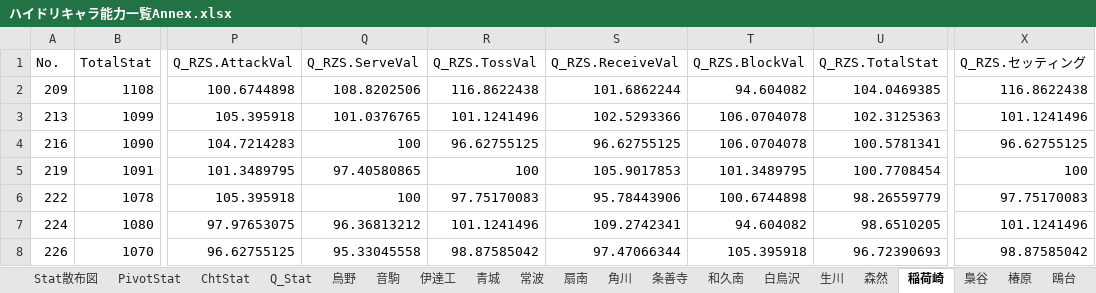
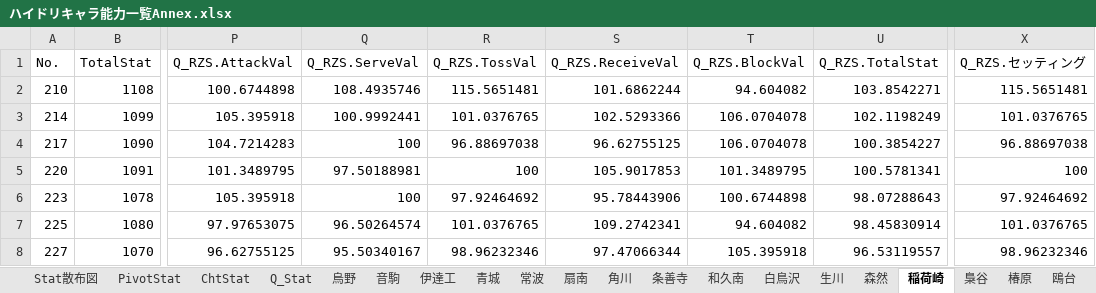
Before and after one commit to GentlemensLotus/haikyuu_haidream_public, an Excel workbook: PlayersParams/ハイドリキャラ能力一覧Annex.xlsx, sheet 稲荷崎, drawn as a sheet; only a part is shown, gaps mark what is left out; values as stored, in another font and other column widths than the file's, no borders; table styles not drawn; the diff covers the shown part only; the diff names each change by its address in the sheet, - before the commit and + after, or states it on an @@ line.

```diff
--- a/PlayersParams/ハイドリキャラ能力一覧Annex.xlsx (sheet 稲荷崎)
+++ b/PlayersParams/ハイドリキャラ能力一覧Annex.xlsx (sheet 稲荷崎)
-A2 (No.): 209
+A2 (No.): 210
-Q2 (Q_RZS.ServeVal): 108.8202506
+Q2 (Q_RZS.ServeVal): 108.4935746
-R2 (Q_RZS.TossVal): 116.8622438
+R2 (Q_RZS.TossVal): 115.5651481
-U2 (Q_RZS.TotalStat): 104.0469385
+U2 (Q_RZS.TotalStat): 103.8542271
-X2 (Q_RZS.セッティング): 116.8622438
+X2 (Q_RZS.セッティング): 115.5651481
-A3 (No.): 213
+A3 (No.): 214
-Q3 (Q_RZS.ServeVal): 101.0376765
+Q3 (Q_RZS.ServeVal): 100.9992441
-R3 (Q_RZS.TossVal): 101.1241496
+R3 (Q_RZS.TossVal): 101.0376765
-U3 (Q_RZS.TotalStat): 102.3125363
+U3 (Q_RZS.TotalStat): 102.1198249
-X3 (Q_RZS.セッティング): 101.1241496
+X3 (Q_RZS.セッティング): 101.0376765
-A4 (No.): 216
+A4 (No.): 217
-R4 (Q_RZS.TossVal): 96.62755125
+R4 (Q_RZS.TossVal): 96.88697038
-U4 (Q_RZS.TotalStat): 100.5781341
+U4 (Q_RZS.TotalStat): 100.3854227
-X4 (Q_RZS.セッティング): 96.62755125
+X4 (Q_RZS.セッティング): 96.88697038
-A5 (No.): 219
+A5 (No.): 220
-Q5 (Q_RZS.ServeVal): 97.40580865
+Q5 (Q_RZS.ServeVal): 97.50188981
-U5 (Q_RZS.TotalStat): 100.7708454
+U5 (Q_RZS.TotalStat): 100.5781341
-A6 (No.): 222
+A6 (No.): 223
-R6 (Q_RZS.TossVal): 97.75170083
+R6 (Q_RZS.TossVal): 97.92464692
-U6 (Q_RZS.TotalStat): 98.26559779
+U6 (Q_RZS.TotalStat): 98.07288643
-X6 (Q_RZS.セッティング): 97.75170083
+X6 (Q_RZS.セッティング): 97.92464692
-A7 (No.): 224
+A7 (No.): 225
-Q7 (Q_RZS.ServeVal): 96.36813212
+Q7 (Q_RZS.ServeVal): 96.50264574
-R7 (Q_RZS.TossVal): 101.1241496
+R7 (Q_RZS.TossVal): 101.0376765
-U7 (Q_RZS.TotalStat): 98.6510205
+U7 (Q_RZS.TotalStat): 98.45830914
-X7 (Q_RZS.セッティング): 101.1241496
+X7 (Q_RZS.セッティング): 101.0376765
-A8 (No.): 226
+A8 (No.): 227
-Q8 (Q_RZS.ServeVal): 95.33045558
+Q8 (Q_RZS.ServeVal): 95.50340167
-R8 (Q_RZS.TossVal): 98.87585042
+R8 (Q_RZS.TossVal): 98.96232346
-U8 (Q_RZS.TotalStat): 96.72390693
+U8 (Q_RZS.TotalStat): 96.53119557
-X8 (Q_RZS.セッティング): 98.87585042
+X8 (Q_RZS.セッティング): 98.96232346
```
Also changed, not shown: 1 added row and 65 edited cells elsewhere in this sheet, sheet Q_Stat, sheet PivotStat, sheet 森然, charts or pictures, 1 other file.
